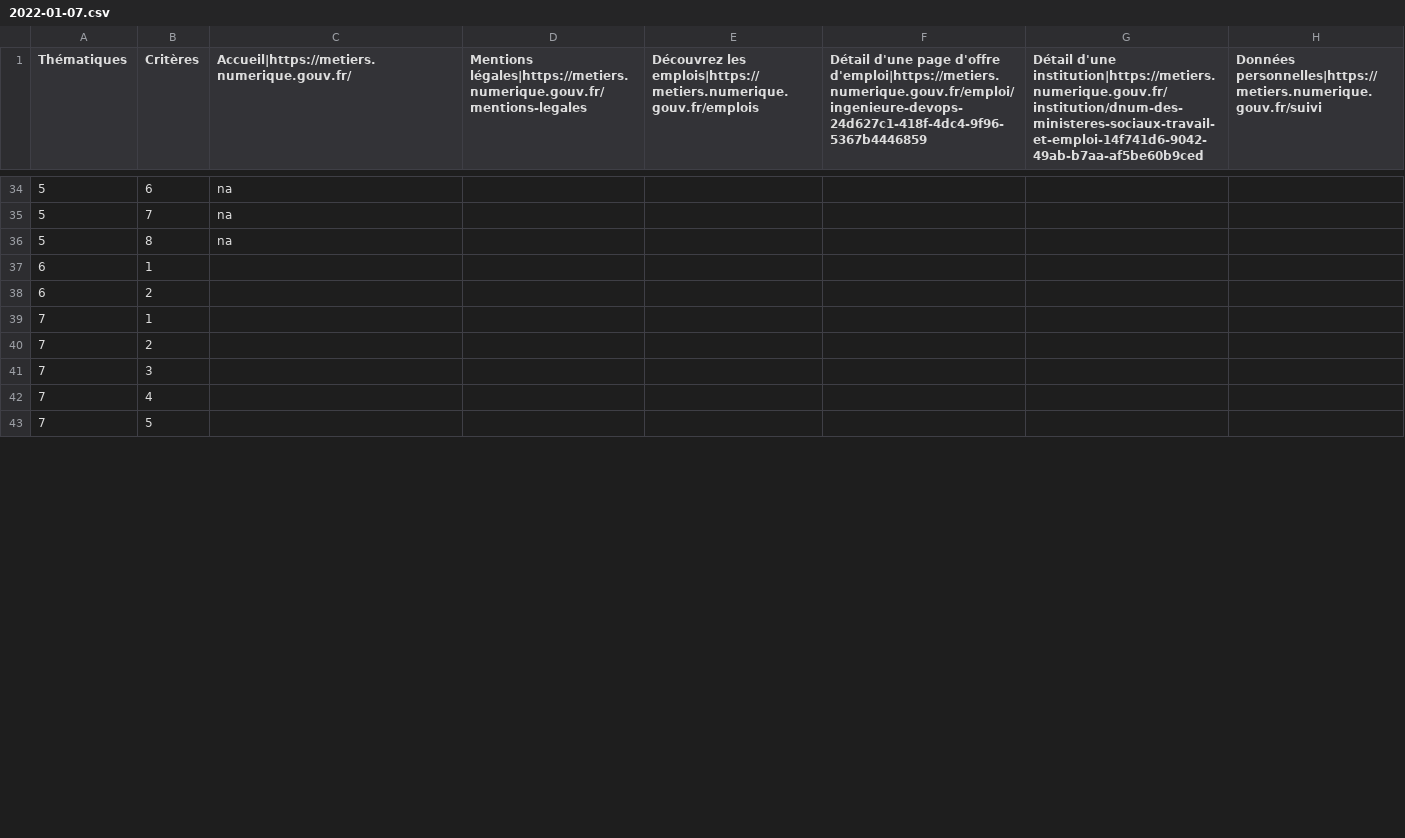
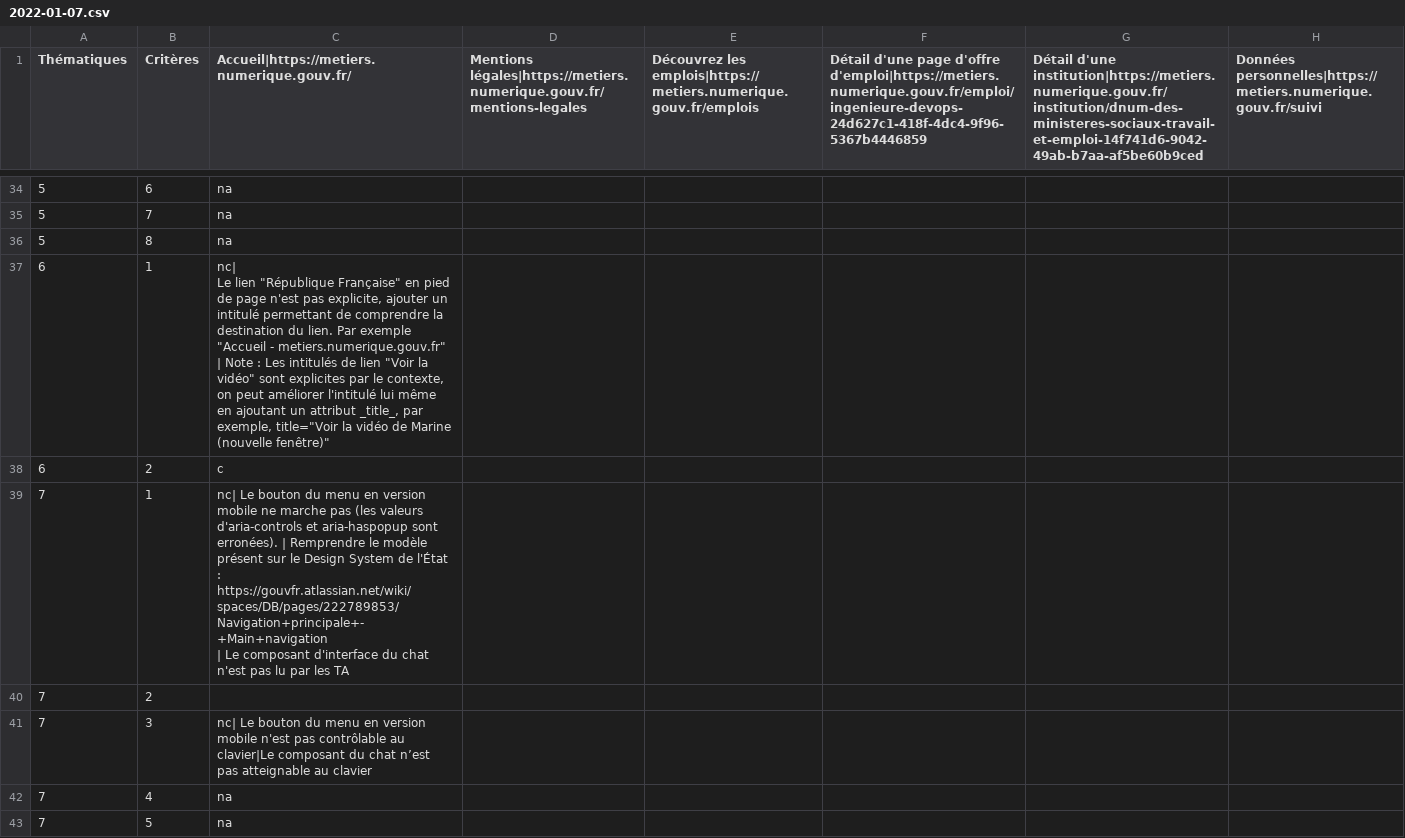
Before and after one commit to DISIC/dsn-audits-dinum, a CSV file: content/audits/metiers.numerique.gouv.fr/accessibility/2022-01-07.csv, drawn as a sheet; only a part is shown, gaps mark what is left out; the diff covers the shown part only.

Commit message:
Update page 1

```diff
--- a/content/audits/metiers.numerique.gouv.fr/accessibility/2022-01-07.csv
+++ b/content/audits/metiers.numerique.gouv.fr/accessibility/2022-01-07.csv
@@ -36,8 +36,11 @@
 "5","8","na",,,,,
-"6","1",,,,,,
-"6","2",,,,,,
-"7","1",,,,,,
+"6","1","nc|
+Le lien ""République Française"" en pied de page n'est pas explicite, ajouter un intitulé permettant de comprendre la destination du lien. Par exemple ""Accueil - metiers.numerique.gouv.fr""
+| Note : Les intitulés de lien ""Voir la vidéo"" sont explicites par le contexte, on peut améliorer l'intitulé lui même en ajoutant un attribut _title_, par exemple, title=""Voir la vidéo de Marine (nouvelle fenêtre)""",,,,,
+"6","2","c",,,,,
+"7","1","nc| Le bouton du menu en version mobile ne marche pas (les valeurs d'aria-controls et aria-haspopup sont erronées). | Remprendre le modèle présent sur le Design System de l'État : https://gouvfr.atlassian.net/wiki/spaces/DB/pages/222789853/Navigation+principale+-+Main+navigation
+ | Le composant d'interface du chat n'est pas lu par les TA",,,,,
 "7","2",,,,,,
-"7","3",,,,,,
-"7","4",,,,,,
-"7","5",,,,,,
+"7","3","nc| Le bouton du menu en version mobile n'est pas contrôlable au clavier|Le composant du chat n’est pas atteignable au clavier",,,,,
+"7","4","na",,,,,
+"7","5","na",,,,,
```
Also changed, not shown: 78 edited cells elsewhere in this file.
